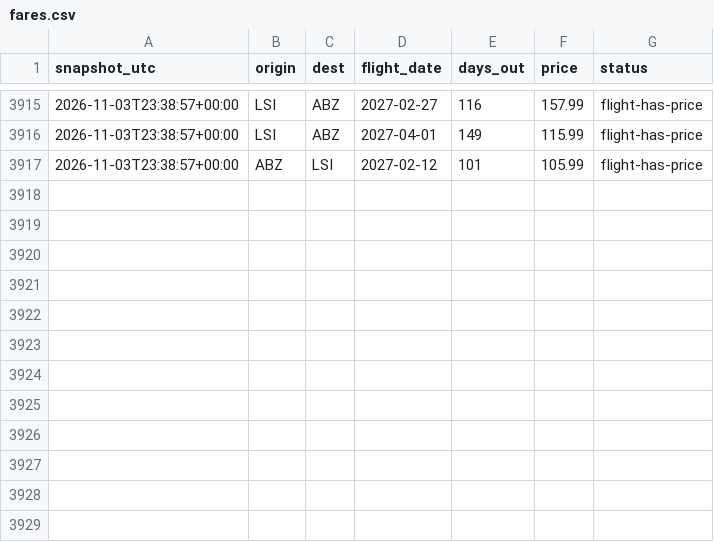
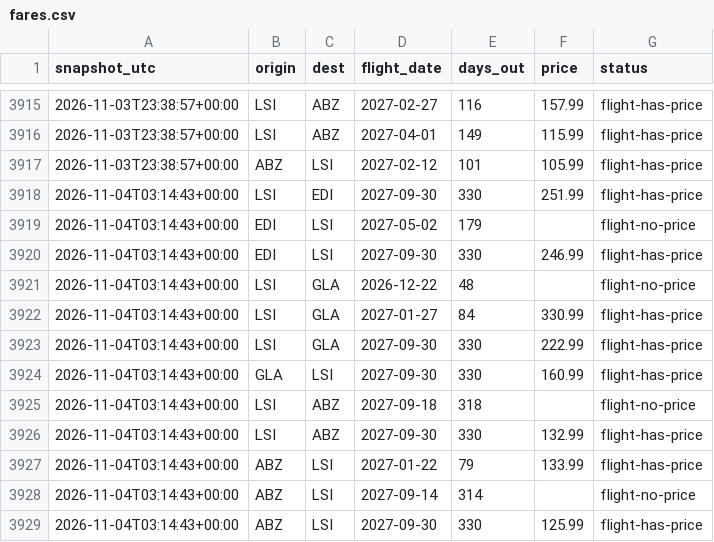
Before and after one commit to ShetlandJ/loganair-tracker, a CSV file: data/fares.csv, drawn as a sheet; only a part is shown, gaps mark what is left out.

```diff
--- a/data/fares.csv
+++ b/data/fares.csv
@@ -3917 +3917,13 @@ snapshot_utc,origin,dest,flight_date,days_out,price,status
 2026-11-03T23:38:57+00:00,ABZ,LSI,2027-02-12,101,105.99,flight-has-price
+2026-11-04T03:14:43+00:00,LSI,EDI,2027-09-30,330,251.99,flight-has-price
+2026-11-04T03:14:43+00:00,EDI,LSI,2027-05-02,179,,flight-no-price
+2026-11-04T03:14:43+00:00,EDI,LSI,2027-09-30,330,246.99,flight-has-price
+2026-11-04T03:14:43+00:00,LSI,GLA,2026-12-22,48,,flight-no-price
+2026-11-04T03:14:43+00:00,LSI,GLA,2027-01-27,84,330.99,flight-has-price
+2026-11-04T03:14:43+00:00,LSI,GLA,2027-09-30,330,222.99,flight-has-price
+2026-11-04T03:14:43+00:00,GLA,LSI,2027-09-30,330,160.99,flight-has-price
+2026-11-04T03:14:43+00:00,LSI,ABZ,2027-09-18,318,,flight-no-price
+2026-11-04T03:14:43+00:00,LSI,ABZ,2027-09-30,330,132.99,flight-has-price
+2026-11-04T03:14:43+00:00,ABZ,LSI,2027-01-22,79,133.99,flight-has-price
+2026-11-04T03:14:43+00:00,ABZ,LSI,2027-09-14,314,,flight-no-price
+2026-11-04T03:14:43+00:00,ABZ,LSI,2027-09-30,330,125.99,flight-has-price
```
Also changed, not shown: data/fares_ads.csv, data/runs.csv.
